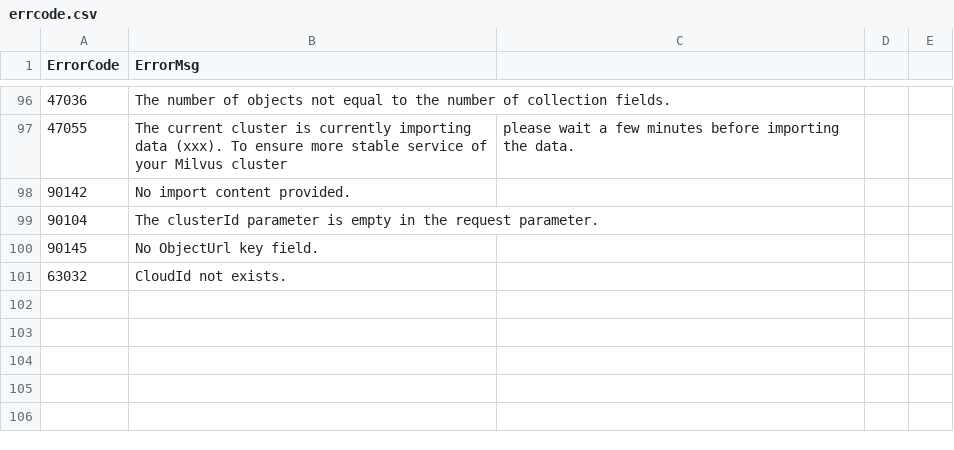
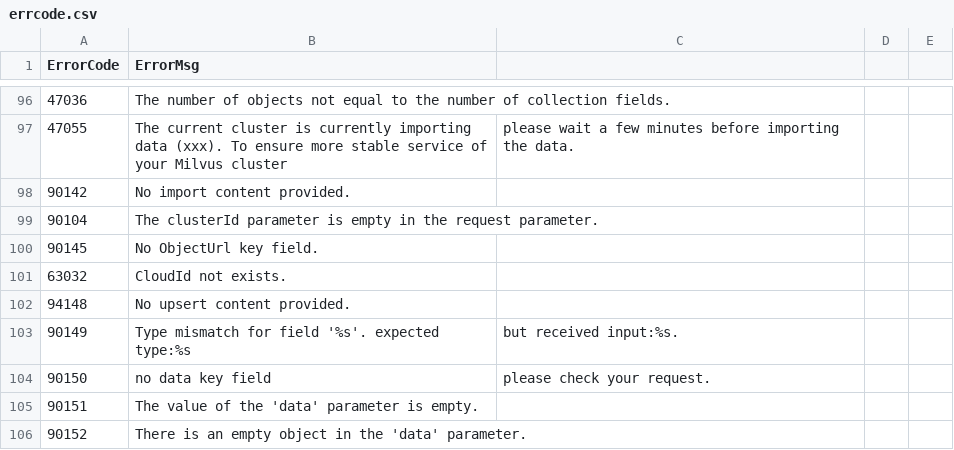
Before and after one commit to zilliztech/zdoc, a CSV file: plugins/apifox-docs/errors/errcode.csv, drawn as a sheet; only a part is shown, gaps mark what is left out; the diff names each change by its address in the sheet, - before the commit and + after, or states it on an @@ line.

```diff
--- a/plugins/apifox-docs/errors/errcode.csv
+++ b/plugins/apifox-docs/errors/errcode.csv
+row 102: 94148 | No upsert content provided.
+row 103: 90149 | Type mismatch for field '%s'. expected type:%s | but received input:%s.
+row 104: 90150 | no data key field | please check your request.
+row 105: 90151 | The value of the 'data' parameter is empty.
+row 106: 90152 | There is an empty object in the 'data' parameter.
```
Also changed, not shown: plugins/apifox-docs/errors/grouping.csv, 5 other files.
